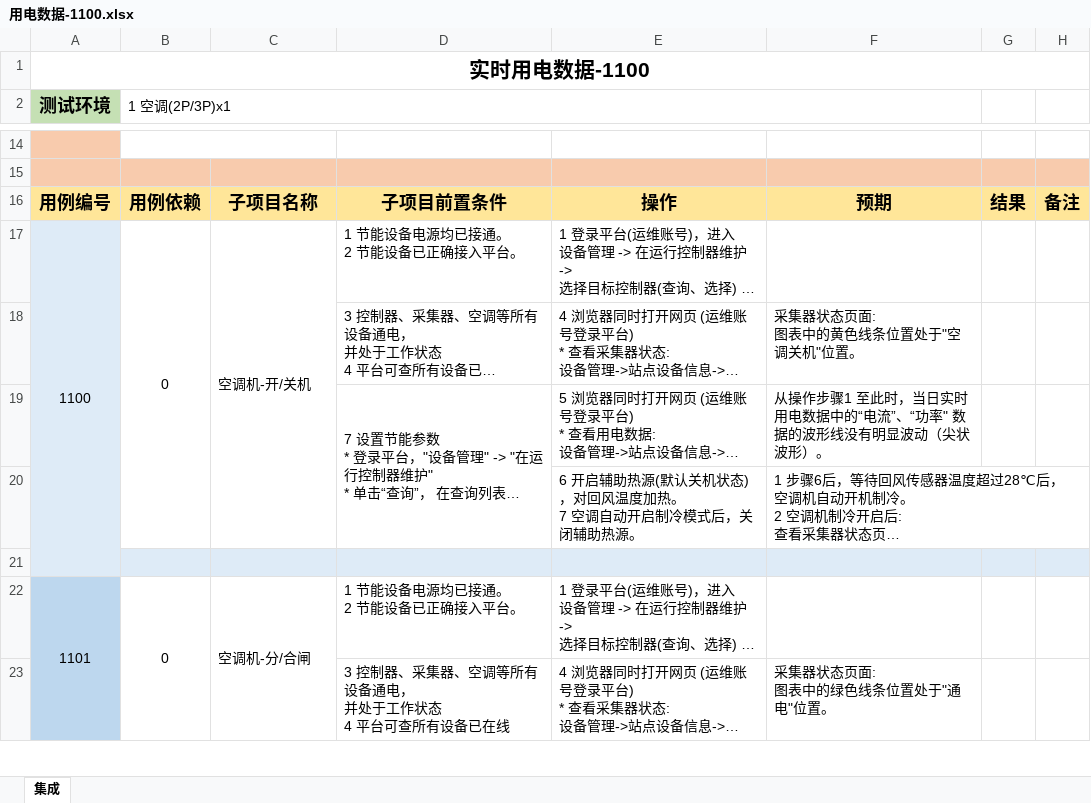
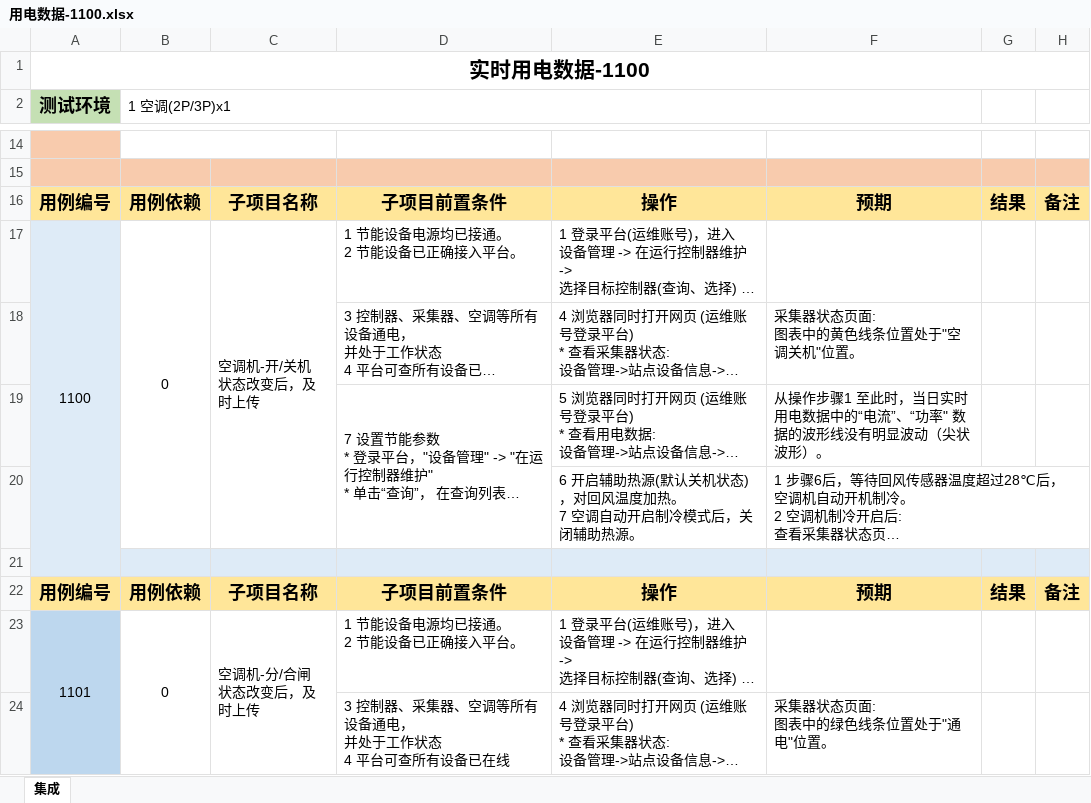
Before and after one commit to Muatrack/ControllerDocs, an Excel workbook: docs/source/_static/testcase/集成测试/用电数据-1100.xlsx, sheet 集成, drawn as a sheet; only a part is shown, gaps mark what is left out; long unchanged cells end in …; values as stored, in another font and other column widths than the file's, no borders; addresses are those after the commit; ↵ is a line break in a cell; the diff covers the shown part only; the diff names each change by its address in the sheet, - before the commit and + after, or states it on an @@ line.

Commit message:
update

```diff
--- a/docs/source/_static/testcase/集成测试/用电数据-1100.xlsx (sheet 集成)
+++ b/docs/source/_static/testcase/集成测试/用电数据-1100.xlsx (sheet 集成)
-C17: 空调机-开/关机
+C17: 空调机-开/关机 ↵ 状态改变后，及时上传
+row 22: 用例编号 | 用例依赖 | 子项目名称 | 子项目前置条件 | 操作 | 预期 | 结果 | 备注
-C23: 空调机-分/合闸
+C23: 空调机-分/合闸 ↵ 状态改变后，及时上传
```
Also changed, not shown: 6 added rows, 11 removed rows, 3 edited cells and cell formats elsewhere in this sheet.
